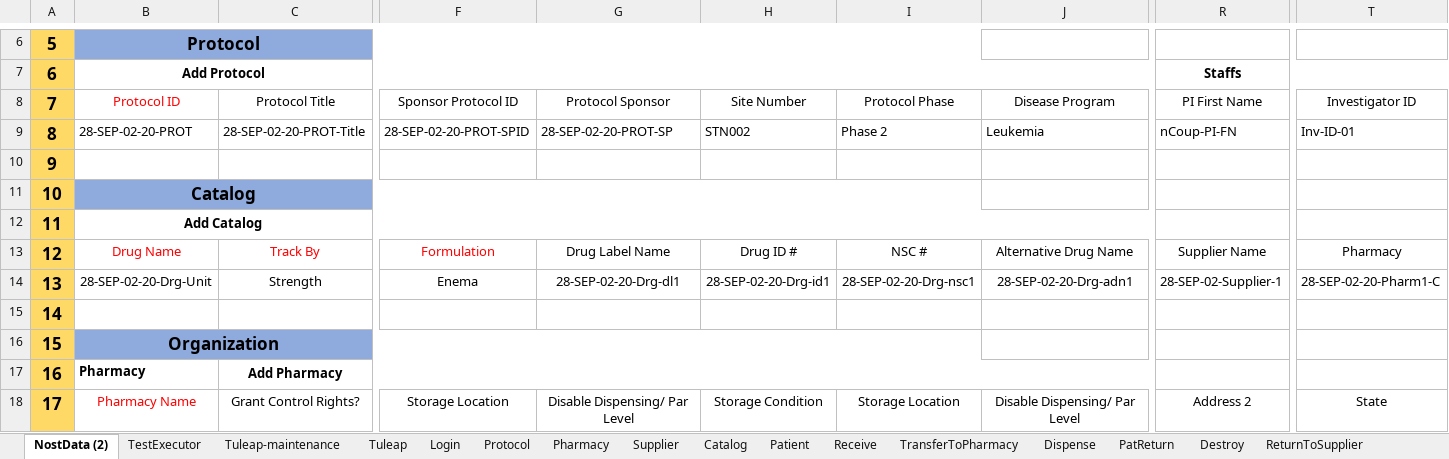
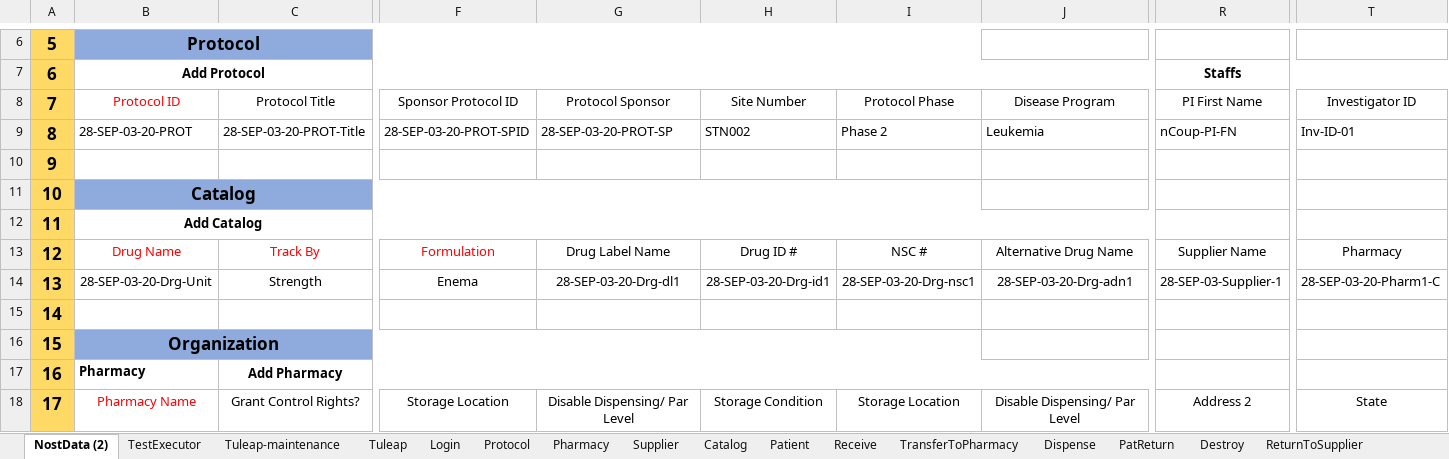
Before and after one commit to rjagadeesan-git/NostAutomation1, an Excel workbook: DataProvider/Nost_Data_Driven_DP.xlsx, sheet NostData (2), drawn as a sheet; only a part is shown, gaps mark what is left out; values as stored, in another font and other column widths than the file's, no borders; the diff covers the shown part only; the diff names each change by its address in the sheet, - before the commit and + after, or states it on an @@ line.

```diff
--- a/DataProvider/Nost_Data_Driven_DP.xlsx (sheet NostData (2))
+++ b/DataProvider/Nost_Data_Driven_DP.xlsx (sheet NostData (2))
-B9: 28-SEP-02-20-PROT
+B9: 28-SEP-03-20-PROT
-C9: 28-SEP-02-20-PROT-Title
+C9: 28-SEP-03-20-PROT-Title
-F9: 28-SEP-02-20-PROT-SPID
+F9: 28-SEP-03-20-PROT-SPID
-G9: 28-SEP-02-20-PROT-SP
+G9: 28-SEP-03-20-PROT-SP
-B14: 28-SEP-02-20-Drg-Unit
+B14: 28-SEP-03-20-Drg-Unit
-G14: 28-SEP-02-20-Drg-dl1
+G14: 28-SEP-03-20-Drg-dl1
-H14: 28-SEP-02-20-Drg-id1
+H14: 28-SEP-03-20-Drg-id1
-I14: 28-SEP-02-20-Drg-nsc1
+I14: 28-SEP-03-20-Drg-nsc1
-J14: 28-SEP-02-20-Drg-adn1
+J14: 28-SEP-03-20-Drg-adn1
-R14: 28-SEP-02-Supplier-1
+R14: 28-SEP-03-Supplier-1
-T14: 28-SEP-02-20-Pharm1-C
+T14: 28-SEP-03-20-Pharm1-C
```
Also changed, not shown: 18 edited cells elsewhere in this sheet, sheet Catalog, sheet Patient, sheet Protocol, sheet Supplier, sheet TransferToPharmacy, sheet ServicedEntity, 7 more sheets, 2 other files.
